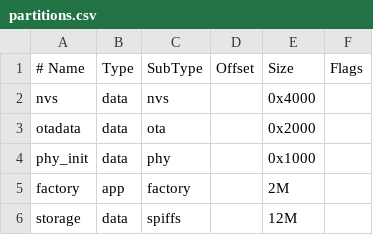
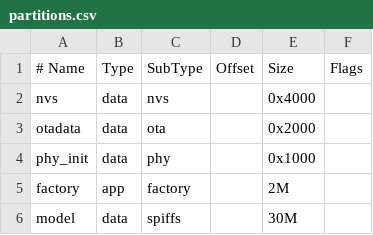
Before and after one commit to ym616/Chained_Esp32S3_Tiny_LLM, a CSV file: partitions.csv, drawn as a sheet.

```diff
--- a/partitions.csv
+++ b/partitions.csv
@@ -5,2 +5,2 @@ phy_init, data, phy,     ,        0x1000,
 factory,  app,  factory, ,        2M,
-storage,  data, spiffs,  ,        12M,
+model,    data, spiffs,  ,        30M,
```
Also changed, not shown: 7 other files.
